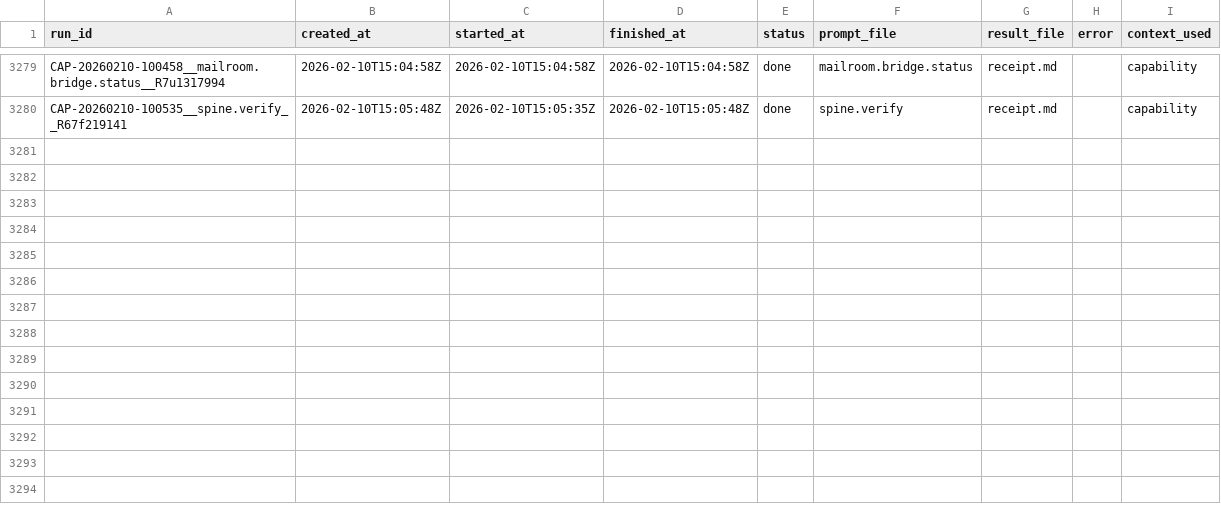
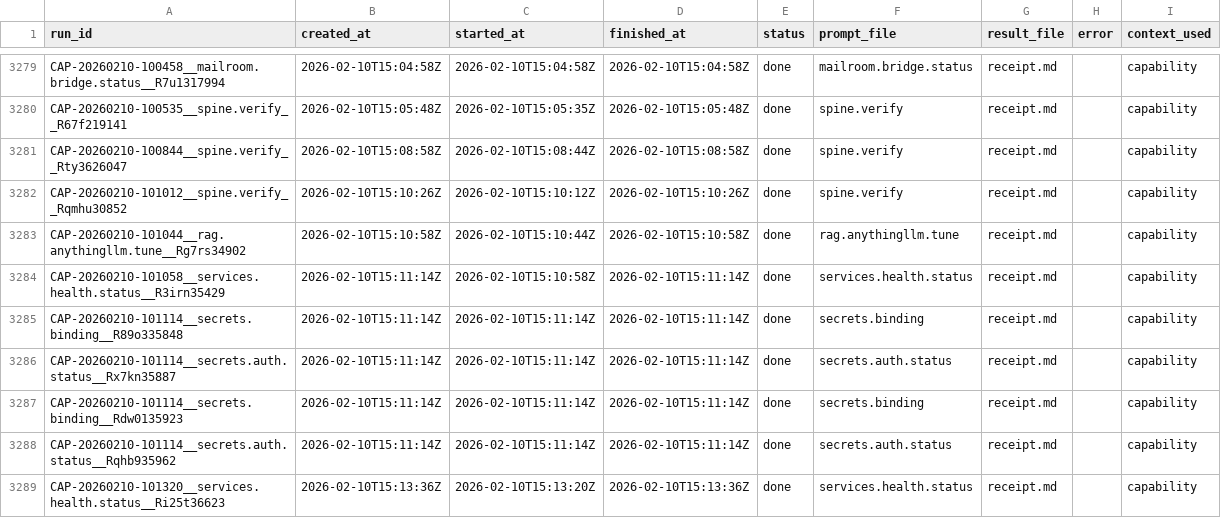
Before and after one commit to hypnotizedent/agentic-spine, a CSV file: mailroom/state/ledger.csv, drawn as a sheet; only a part is shown, gaps mark what is left out.

```diff
--- a/mailroom/state/ledger.csv
+++ b/mailroom/state/ledger.csv
@@ -3280 +3280,10 @@ CAP-20260210-100458__mailroom.bridge.status__R7u1317994,2026-02-10T15:04:58Z,202
 CAP-20260210-100535__spine.verify__R67f219141,2026-02-10T15:05:48Z,2026-02-10T15:05:35Z,2026-02-10T15:05:48Z,done,spine.verify,receipt.md,,capability
+CAP-20260210-100844__spine.verify__Rty3626047,2026-02-10T15:08:58Z,2026-02-10T15:08:44Z,2026-02-10T15:08:58Z,done,spine.verify,receipt.md,,capability
+CAP-20260210-101012__spine.verify__Rqmhu30852,2026-02-10T15:10:26Z,2026-02-10T15:10:12Z,2026-02-10T15:10:26Z,done,spine.verify,receipt.md,,capability
+CAP-20260210-101044__rag.anythingllm.tune__Rg7rs34902,2026-02-10T15:10:58Z,2026-02-10T15:10:44Z,2026-02-10T15:10:58Z,done,rag.anythingllm.tune,receipt.md,,capability
+CAP-20260210-101058__services.health.status__R3irn35429,2026-02-10T15:11:14Z,2026-02-10T15:10:58Z,2026-02-10T15:11:14Z,done,services.health.status,receipt.md,,capability
+CAP-20260210-101114__secrets.binding__R89o335848,2026-02-10T15:11:14Z,2026-02-10T15:11:14Z,2026-02-10T15:11:14Z,done,secrets.binding,receipt.md,,capability
+CAP-20260210-101114__secrets.auth.status__Rx7kn35887,2026-02-10T15:11:14Z,2026-02-10T15:11:14Z,2026-02-10T15:11:14Z,done,secrets.auth.status,receipt.md,,capability
+CAP-20260210-101114__secrets.binding__Rdw0135923,2026-02-10T15:11:14Z,2026-02-10T15:11:14Z,2026-02-10T15:11:14Z,done,secrets.binding,receipt.md,,capability
+CAP-20260210-101114__secrets.auth.status__Rqhb935962,2026-02-10T15:11:14Z,2026-02-10T15:11:14Z,2026-02-10T15:11:14Z,done,secrets.auth.status,receipt.md,,capability
+CAP-20260210-101320__services.health.status__Ri25t36623,2026-02-10T15:13:36Z,2026-02-10T15:13:20Z,2026-02-10T15:13:36Z,done,services.health.status,receipt.md,,capability
```
Also changed, not shown: 6 other files.
